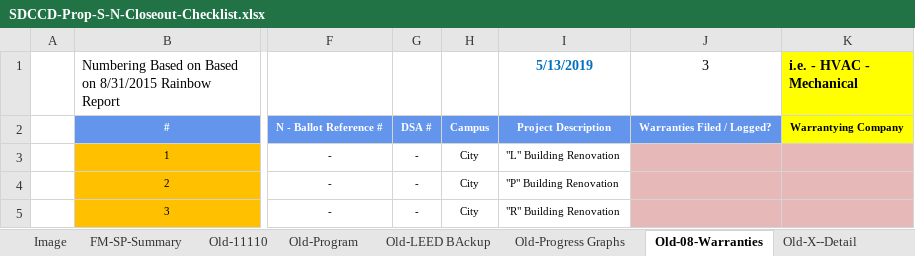
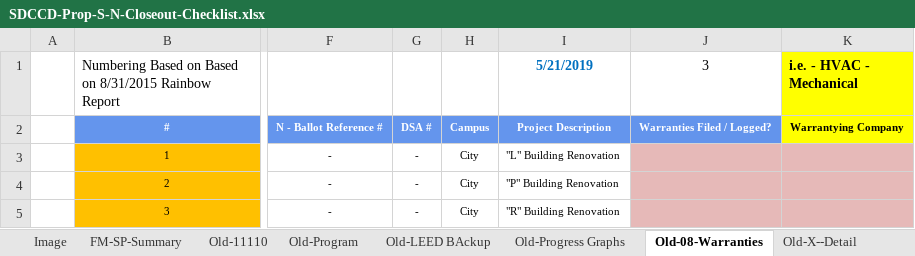
Before and after one commit to stevedowpe/Project-03, an Excel workbook: resource/SDCCD-Prop-S-N-Closeout-Checklist.xlsx, sheet Old-08-Warranties, drawn as a sheet; only a part is shown, gaps mark what is left out; values as stored, in another font and other column widths than the file's, no borders; conditional formats not drawn; the diff names each change by its address in the sheet, - before the commit and + after, or states it on an @@ line.

```diff
--- a/resource/SDCCD-Prop-S-N-Closeout-Checklist.xlsx (sheet Old-08-Warranties)
+++ b/resource/SDCCD-Prop-S-N-Closeout-Checklist.xlsx (sheet Old-08-Warranties)
-I1: 5/13/2019
+I1: 5/21/2019
```
Also changed, not shown: sheet Program, sheet Old-Progress Graphs, hidden cells, charts or pictures, 2 other files.
